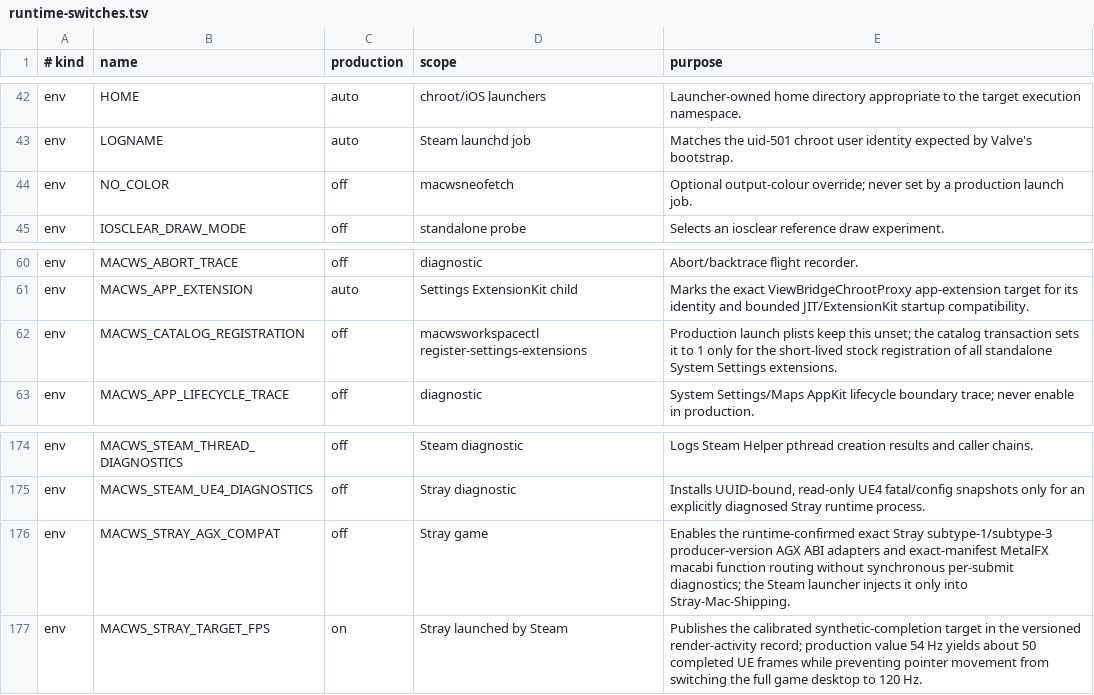
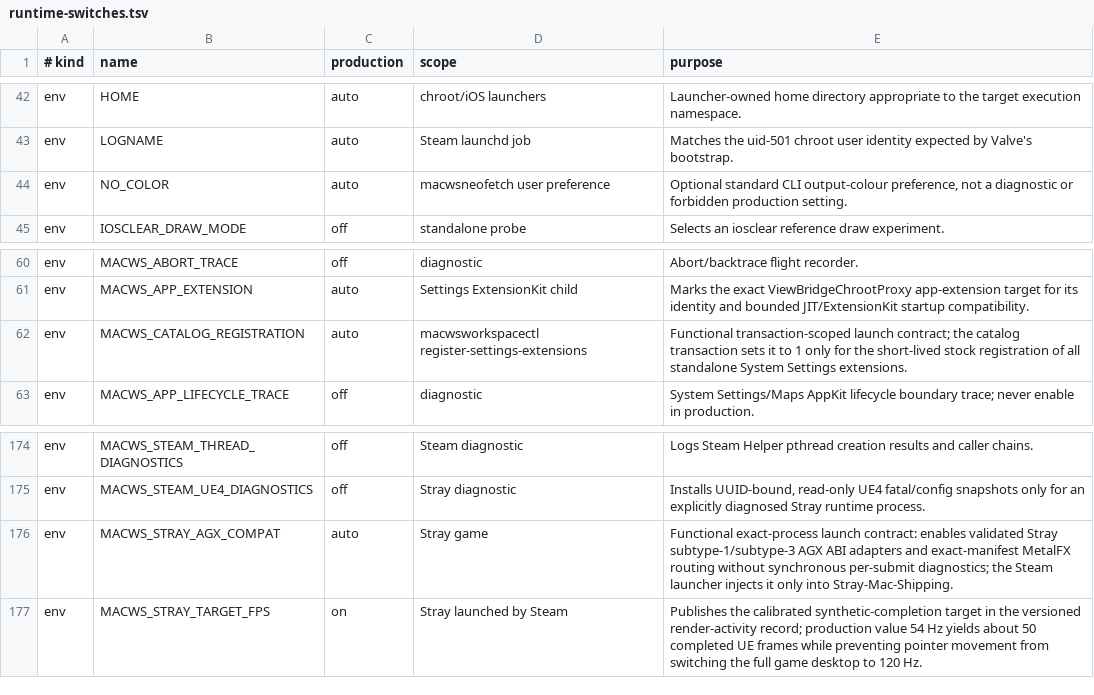
Before and after one commit to DCMMC/MacWSBootingGuide, a TSV file: docs/runtime-switches.tsv, drawn as a sheet; only a part is shown, gaps mark what is left out.

Commit message:
Migrate retired debug settings in managed launch jobs

```diff
--- a/docs/runtime-switches.tsv
+++ b/docs/runtime-switches.tsv
@@ -43,3 +43,3 @@ env	HOME	auto	chroot/iOS launchers	Launcher-owned home directory appropriate to
 env	LOGNAME	auto	Steam launchd job	Matches the uid-501 chroot user identity expected by Valve's bootstrap.
-env	NO_COLOR	off	macwsneofetch	Optional output-colour override; never set by a production launch job.
+env	NO_COLOR	auto	macwsneofetch user preference	Optional standard CLI output-colour preference, not a diagnostic or forbidden production setting.
 env	IOSCLEAR_DRAW_MODE	off	standalone probe	Selects an iosclear reference draw experiment.
@@ -61,3 +61,3 @@ env	MACWS_ABORT_TRACE	off	diagnostic	Abort/backtrace flight recorder.
 env	MACWS_APP_EXTENSION	auto	Settings ExtensionKit child	Marks the exact ViewBridgeChrootProxy app-extension target for its identity and bounded JIT/ExtensionKit startup compatibility.
-env	MACWS_CATALOG_REGISTRATION	off	macwsworkspacectl register-settings-extensions	Production launch plists keep this unset; the catalog transaction sets it to 1 only for the short-lived stock registration of all standalone System Settings extensions.
+env	MACWS_CATALOG_REGISTRATION	auto	macwsworkspacectl register-settings-extensions	Functional transaction-scoped launch contract; the catalog transaction sets it to 1 only for the short-lived stock registration of all standalone System Settings extensions.
 env	MACWS_APP_LIFECYCLE_TRACE	off	diagnostic	System Settings/Maps AppKit lifecycle boundary trace; never enable in production.
@@ -175,3 +175,3 @@ env	MACWS_STEAM_THREAD_DIAGNOSTICS	off	Steam diagnostic	Logs Steam Helper pthrea
 env	MACWS_STEAM_UE4_DIAGNOSTICS	off	Stray diagnostic	Installs UUID-bound, read-only UE4 fatal/config snapshots only for an explicitly diagnosed Stray runtime process.
-env	MACWS_STRAY_AGX_COMPAT	off	Stray game	Enables the runtime-confirmed exact Stray subtype-1/subtype-3 producer-version AGX ABI adapters and exact-manifest MetalFX macabi function routing without synchronous per-submit diagnostics; the Steam launcher injects it only into Stray-Mac-Shipping.
+env	MACWS_STRAY_AGX_COMPAT	auto	Stray game	Functional exact-process launch contract: enables validated Stray subtype-1/subtype-3 AGX ABI adapters and exact-manifest MetalFX routing without synchronous per-submit diagnostics; the Steam launcher injects it only into Stray-Mac-Shipping.
 env	MACWS_STRAY_TARGET_FPS	on	Stray launched by Steam	Publishes the calibrated synthetic-completion target in the versioned render-activity record; production value 54 Hz yields about 50 completed UE frames while preventing pointer movement from switching the full game desktop to 120 Hz.
```
Also changed, not shown: 3 other files.
